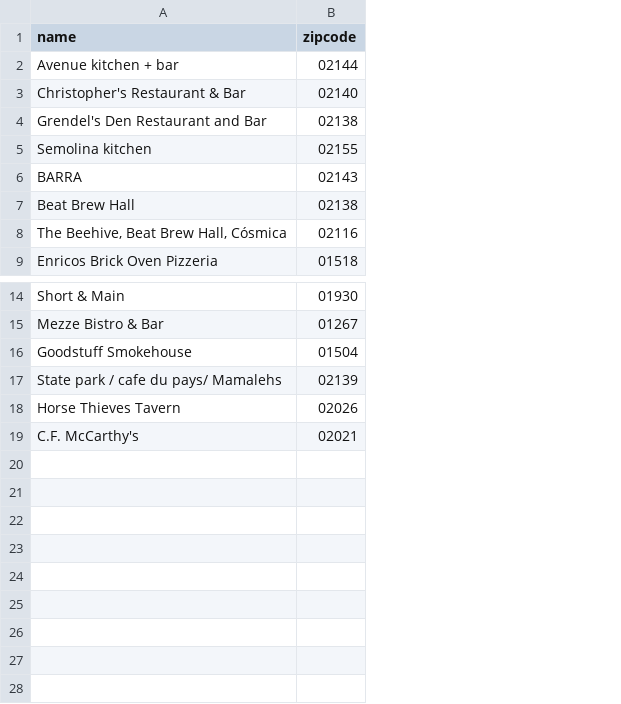
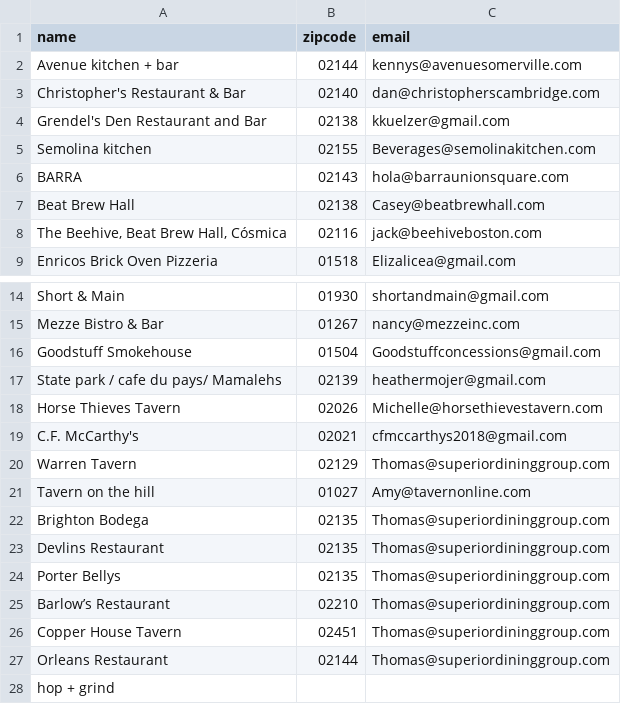
Before and after one commit to fab-rems/fab-beer.github.io, a CSV file: _data/togopoll.csv, drawn as a sheet; only a part is shown, gaps mark what is left out; the diff names each change by its address in the sheet, - before the commit and + after, or states it on an @@ line.

Commit message:
whatever

```diff
--- a/_data/togopoll.csv
+++ b/_data/togopoll.csv
+column C (email), rows 2-9: kennys@avenuesomerville.com | dan@christopherscambridge.com | kkuelzer@gmail.com | Beverages@semolinakitchen.com | hola@barraunionsquare.com | Casey@beatbrewhall.com | jack@beehiveboston.com | Elizalicea@gmail.com; rows 14-19: shortandmain@gmail.com | nancy@mezzeinc.com | Goodstuffconcessions@gmail.com | heathermojer@gmail.com | Michelle@horsethievestavern.com | cfmccarthys2018@gmail.com
+row 20: Warren Tavern | 02129 | Thomas@superiordininggroup.com
+row 21: Tavern on the hill | 01027 | Amy@tavernonline.com
+row 22: Brighton Bodega | 02135 | Thomas@superiordininggroup.com
+row 23: Devlins Restaurant | 02135 | Thomas@superiordininggroup.com
+row 24: Porter Bellys | 02135 | Thomas@superiordininggroup.com
+row 25: Barlow’s Restaurant | 02210 | Thomas@superiordininggroup.com
+row 26: Copper House Tavern | 02451 | Thomas@superiordininggroup.com
+row 27: Orleans Restaurant | 02144 | Thomas@superiordininggroup.com
+row 28: hop + grind
```
